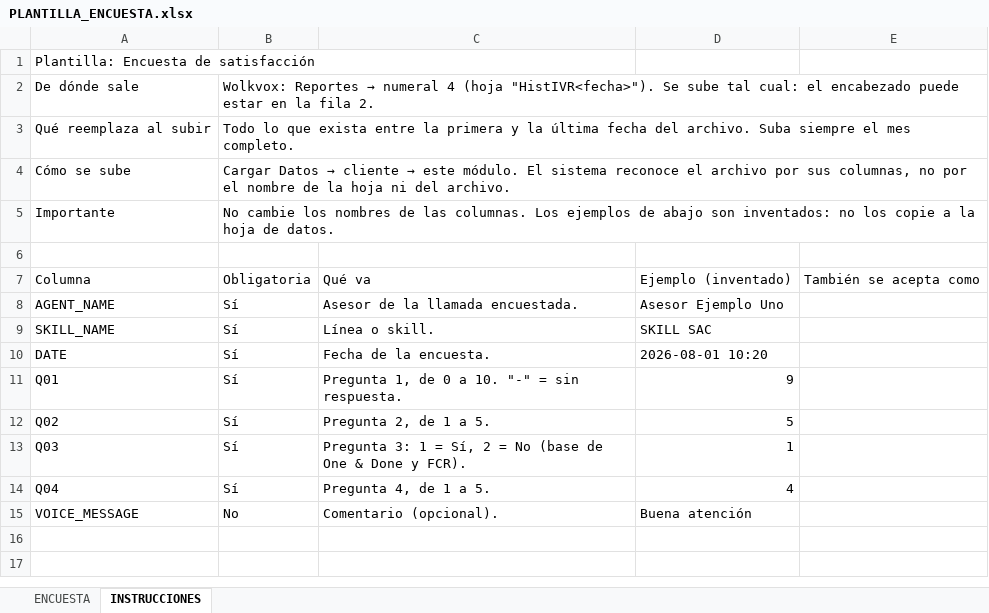
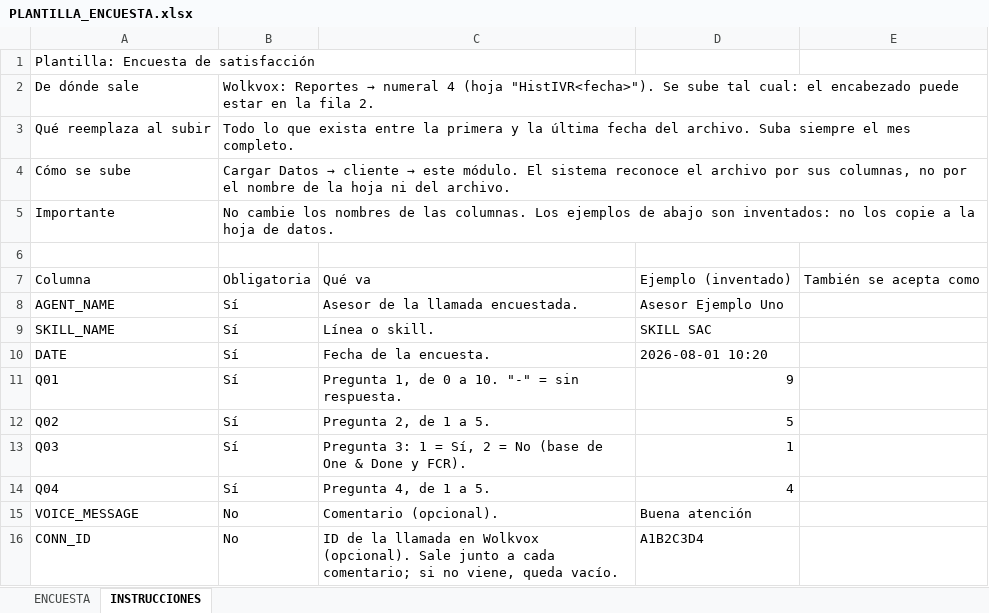
Before and after one commit to josedavidosorio2005/claude-dasborad-, an Excel workbook: server/plantillas/PLANTILLA_ENCUESTA.xlsx, sheet INSTRUCCIONES, drawn as a sheet; values as stored, in another font and other column widths than the file's, no borders; the diff names each change by its address in the sheet, - before the commit and + after, or states it on an @@ line.

```diff
--- a/server/plantillas/PLANTILLA_ENCUESTA.xlsx (sheet INSTRUCCIONES)
+++ b/server/plantillas/PLANTILLA_ENCUESTA.xlsx (sheet INSTRUCCIONES)
+row 16: CONN_ID | No | ID de la llamada en Wolkvox (opcional). Sale junto a cada comentario; si no viene, queda vacío. | A1B2C3D4
```
Also changed, not shown: sheet ENCUESTA, 17 other files.
